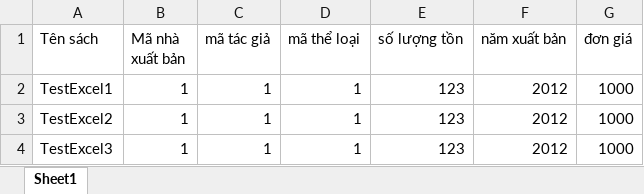
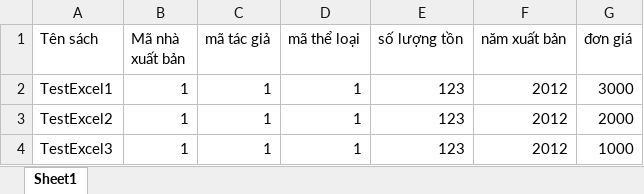
Before and after one commit to uncletientrung/QuanLyBanSachJava, an Excel workbook: src/Excel/Read.xlsx, sheet Sheet1, drawn as a sheet; values as stored, in another font and other column widths than the file's, no borders; the diff names each change by its address in the sheet, - before the commit and + after, or states it on an @@ line.

```diff
--- a/src/Excel/Read.xlsx (sheet Sheet1)
+++ b/src/Excel/Read.xlsx (sheet Sheet1)
-G2 (đơn giá): 1000
+G2 (đơn giá): 3000
-G3 (đơn giá): 1000
+G3 (đơn giá): 2000
```
Also changed, not shown: 9 other files.
